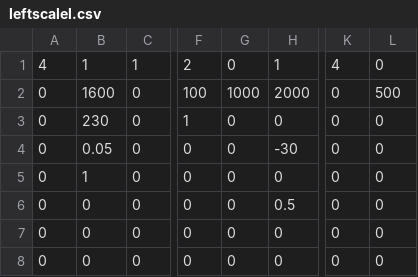
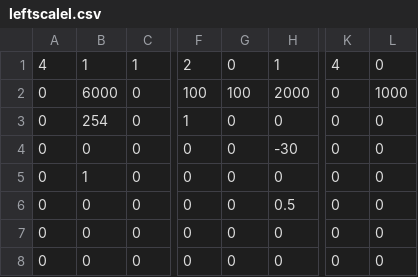
Before and after one commit to Team624/2018Robot, a CSV file: Auton/Chooser/leftscalel.csv, drawn as a sheet; only a part is shown, gaps mark what is left out; the diff names each change by its address in the sheet, - before the commit and + after, or states it on an @@ line.

Commit message:
auton waitFor added

```diff
--- a/Auton/Chooser/leftscalel.csv
+++ b/Auton/Chooser/leftscalel.csv
-B2: 1600
+B2: 6000
-G2: 1000
+G2: 100
-L2: 500
+L2: 1000
-B3: 230
+B3: 254
-B4: 0.05
+B4: 0
```
Also changed, not shown: 15 other files.
